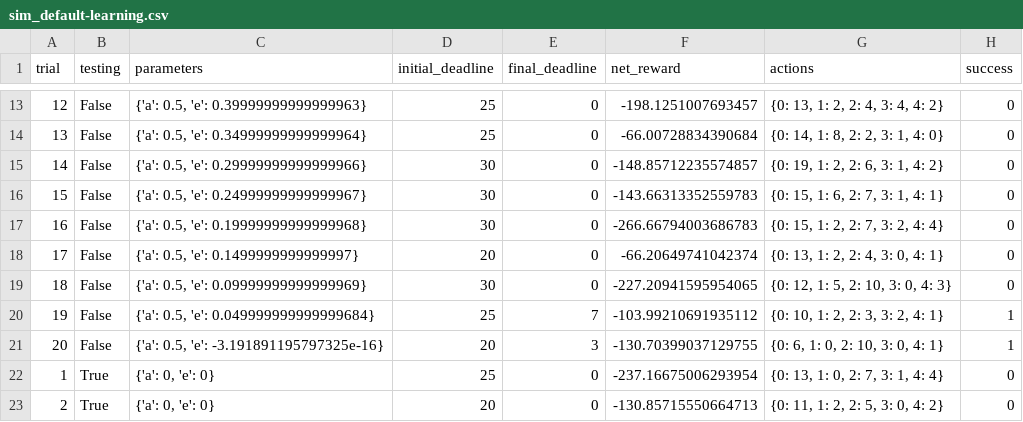
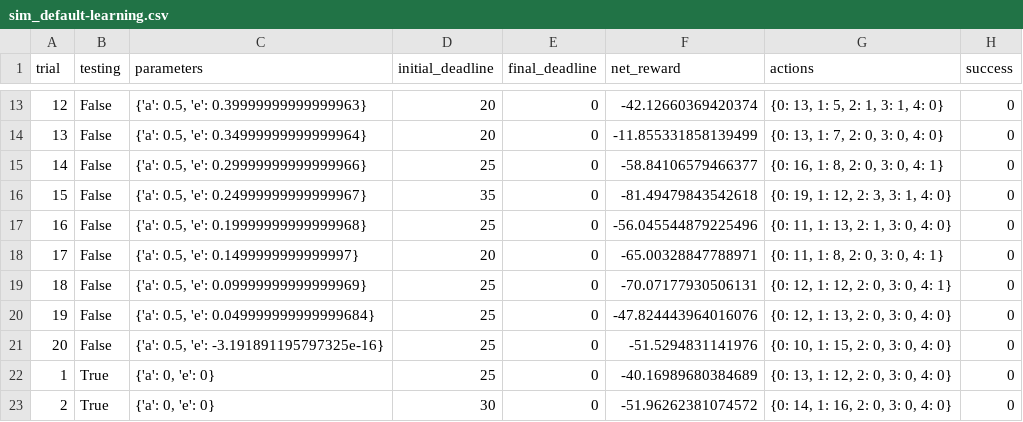
Before and after one commit to vhquang/machine-learning, a CSV file: projects/smartcab/logs/sim_default-learning.csv, drawn as a sheet; only a part is shown, gaps mark what is left out; the diff covers the shown part only.

Commit message:
implement choose_action

```diff
--- a/projects/smartcab/logs/sim_default-learning.csv
+++ b/projects/smartcab/logs/sim_default-learning.csv
@@ -13,11 +13,11 @@ trial,testing,parameters,initial_deadline,final_deadline,net_reward,actions,succ
-12,False,"{'a': 0.5, 'e': 0.39999999999999963}",25,0,-198.1251007693457,"{0: 13, 1: 2, 2: 4, 3: 4, 4: 2}",0
-13,False,"{'a': 0.5, 'e': 0.34999999999999964}",25,0,-66.00728834390684,"{0: 14, 1: 8, 2: 2, 3: 1, 4: 0}",0
-14,False,"{'a': 0.5, 'e': 0.29999999999999966}",30,0,-148.85712235574857,"{0: 19, 1: 2, 2: 6, 3: 1, 4: 2}",0
-15,False,"{'a': 0.5, 'e': 0.24999999999999967}",30,0,-143.66313352559783,"{0: 15, 1: 6, 2: 7, 3: 1, 4: 1}",0
-16,False,"{'a': 0.5, 'e': 0.19999999999999968}",30,0,-266.66794003686783,"{0: 15, 1: 2, 2: 7, 3: 2, 4: 4}",0
-17,False,"{'a': 0.5, 'e': 0.1499999999999997}",20,0,-66.20649741042374,"{0: 13, 1: 2, 2: 4, 3: 0, 4: 1}",0
-18,False,"{'a': 0.5, 'e': 0.09999999999999969}",30,0,-227.20941595954065,"{0: 12, 1: 5, 2: 10, 3: 0, 4: 3}",0
-19,False,"{'a': 0.5, 'e': 0.049999999999999684}",25,7,-103.99210691935112,"{0: 10, 1: 2, 2: 3, 3: 2, 4: 1}",1
-20,False,"{'a': 0.5, 'e': -3.191891195797325e-16}",20,3,-130.70399037129755,"{0: 6, 1: 0, 2: 10, 3: 0, 4: 1}",1
-1,True,"{'a': 0, 'e': 0}",25,0,-237.16675006293954,"{0: 13, 1: 0, 2: 7, 3: 1, 4: 4}",0
-2,True,"{'a': 0, 'e': 0}",20,0,-130.85715550664713,"{0: 11, 1: 2, 2: 5, 3: 0, 4: 2}",0
+12,False,"{'a': 0.5, 'e': 0.39999999999999963}",20,0,-42.12660369420374,"{0: 13, 1: 5, 2: 1, 3: 1, 4: 0}",0
+13,False,"{'a': 0.5, 'e': 0.34999999999999964}",20,0,-11.855331858139499,"{0: 13, 1: 7, 2: 0, 3: 0, 4: 0}",0
+14,False,"{'a': 0.5, 'e': 0.29999999999999966}",25,0,-58.84106579466377,"{0: 16, 1: 8, 2: 0, 3: 0, 4: 1}",0
+15,False,"{'a': 0.5, 'e': 0.24999999999999967}",35,0,-81.49479843542618,"{0: 19, 1: 12, 2: 3, 3: 1, 4: 0}",0
+16,False,"{'a': 0.5, 'e': 0.19999999999999968}",25,0,-56.045544879225496,"{0: 11, 1: 13, 2: 1, 3: 0, 4: 0}",0
+17,False,"{'a': 0.5, 'e': 0.1499999999999997}",20,0,-65.00328847788971,"{0: 11, 1: 8, 2: 0, 3: 0, 4: 1}",0
+18,False,"{'a': 0.5, 'e': 0.09999999999999969}",25,0,-70.07177930506131,"{0: 12, 1: 12, 2: 0, 3: 0, 4: 1}",0
+19,False,"{'a': 0.5, 'e': 0.049999999999999684}",25,0,-47.824443964016076,"{0: 12, 1: 13, 2: 0, 3: 0, 4: 0}",0
+20,False,"{'a': 0.5, 'e': -3.191891195797325e-16}",25,0,-51.5294831141976,"{0: 10, 1: 15, 2: 0, 3: 0, 4: 0}",0
+1,True,"{'a': 0, 'e': 0}",25,0,-40.16989680384689,"{0: 13, 1: 12, 2: 0, 3: 0, 4: 0}",0
+2,True,"{'a': 0, 'e': 0}",30,0,-51.96262381074572,"{0: 14, 1: 16, 2: 0, 3: 0, 4: 0}",0
```
Also changed, not shown: 57 edited cells elsewhere in this file, 3 other files.
